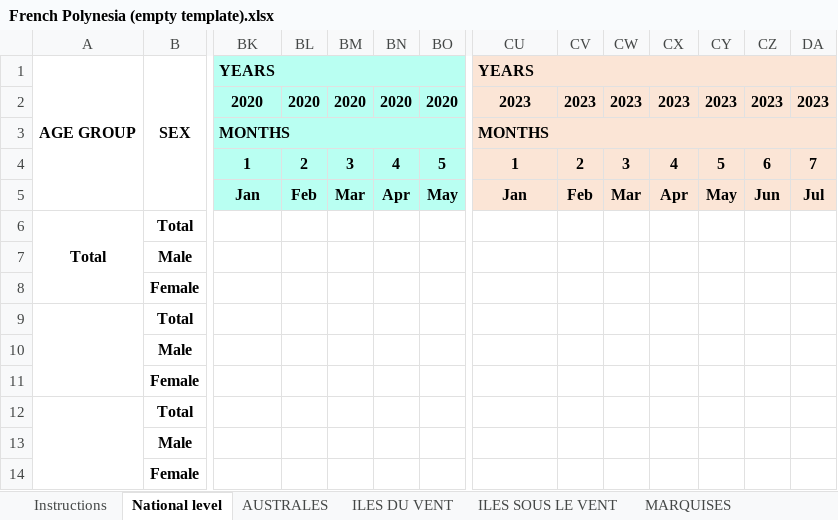
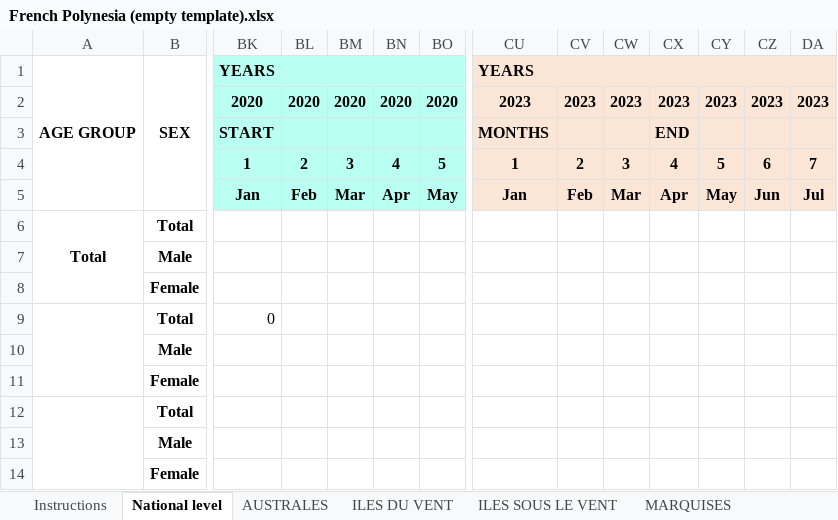
Before and after one commit to handcock/WPROACM, an Excel workbook: inst/shiny/WPROACM/XLSX/French Polynesia (empty template).xlsx, sheet National level, drawn as a sheet; only a part is shown, gaps mark what is left out; values as stored, in another font and other column widths than the file's, no borders; the diff names each change by its address in the sheet, - before the commit and + after, or states it on an @@ line.

```diff
--- a/inst/shiny/WPROACM/XLSX/French Polynesia (empty template).xlsx (sheet National level)
+++ b/inst/shiny/WPROACM/XLSX/French Polynesia (empty template).xlsx (sheet National level)
-BK3: MONTHS
+BK3: START
-BK3:BV3 merged
-CU3:DF3 merged
-CX3: (empty)
+CX3: END
-BK9: (empty)
+BK9: 0
```
Also changed, not shown: inst/shiny/WPROACM/XLSX/Australia (empty template).xlsx, inst/shiny/WPROACM/XLSX/Data Entry Template - monthly.xlsx, 2 other files.
